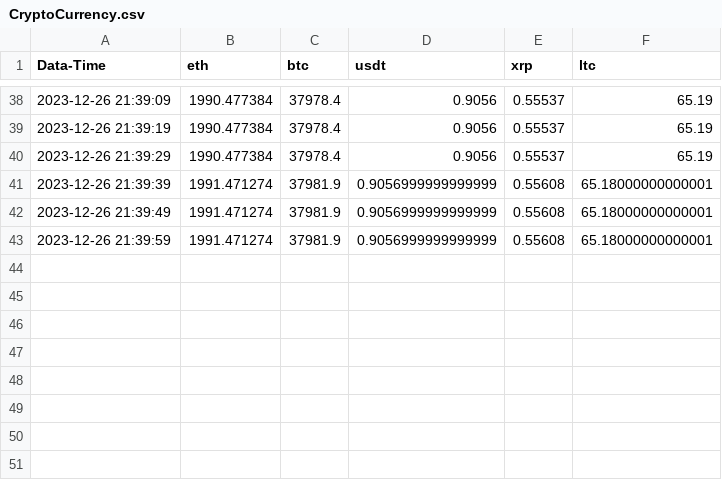
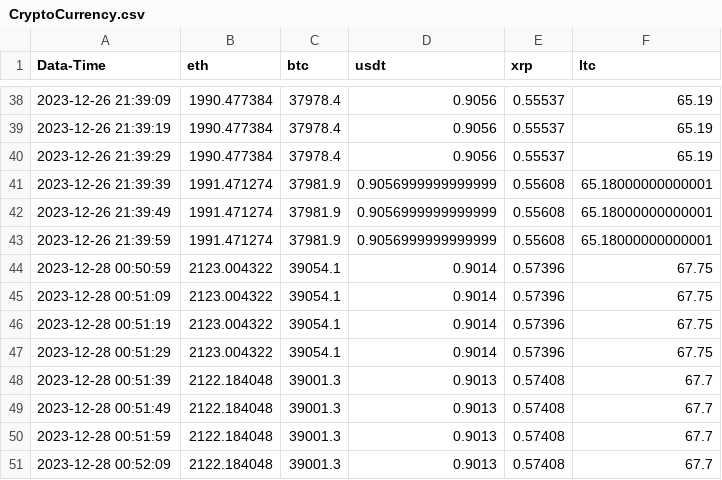
Before and after one commit to PhilippSergeevich/TestProject, a CSV file: src/main/java/org/example/CryptoCurrency.csv, drawn as a sheet; only a part is shown, gaps mark what is left out.

```diff
--- a/src/main/java/org/example/CryptoCurrency.csv
+++ b/src/main/java/org/example/CryptoCurrency.csv
@@ -43 +43,9 @@ Data-Time,eth,btc,usdt,xrp,ltc
 2023-12-26 21:39:59,1991.471274,37981.9,0.9056999999999999,0.55608,65.18000000000001
+2023-12-28 00:50:59,2123.004322,39054.1,0.9014,0.57396,67.75
+2023-12-28 00:51:09,2123.004322,39054.1,0.9014,0.57396,67.75
+2023-12-28 00:51:19,2123.004322,39054.1,0.9014,0.57396,67.75
+2023-12-28 00:51:29,2123.004322,39054.1,0.9014,0.57396,67.75
+2023-12-28 00:51:39,2122.184048,39001.3,0.9013,0.57408,67.7
+2023-12-28 00:51:49,2122.184048,39001.3,0.9013,0.57408,67.7
+2023-12-28 00:51:59,2122.184048,39001.3,0.9013,0.57408,67.7
+2023-12-28 00:52:09,2122.184048,39001.3,0.9013,0.57408,67.7
```
Also changed, not shown: 16 other files.
